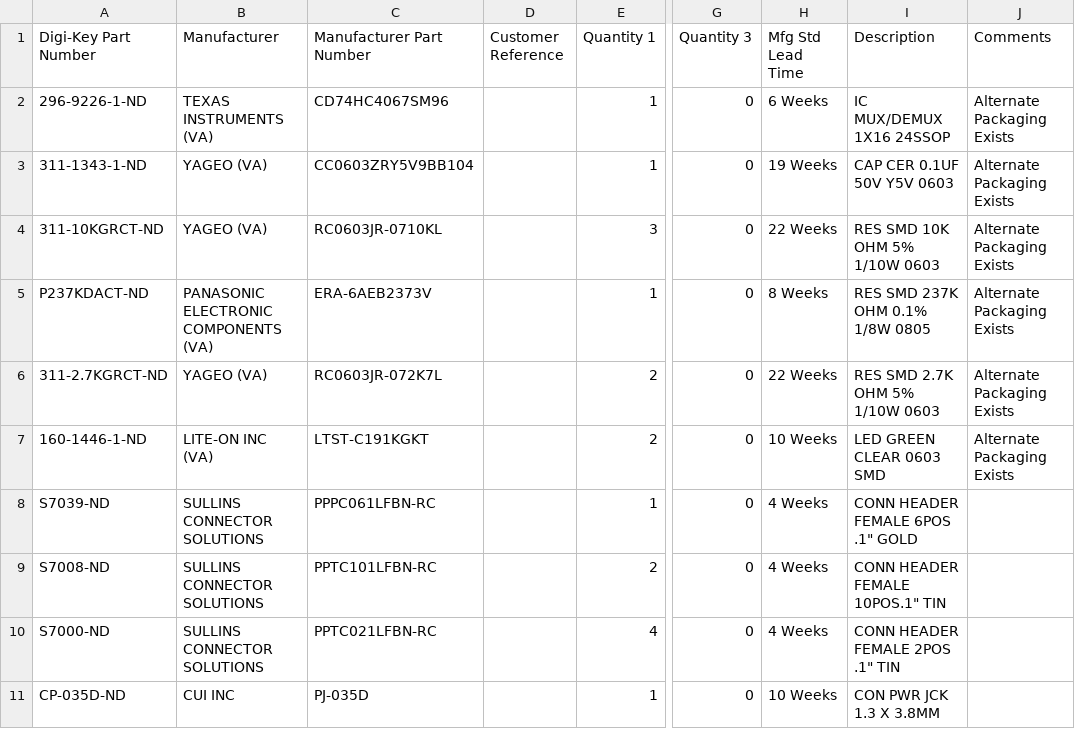
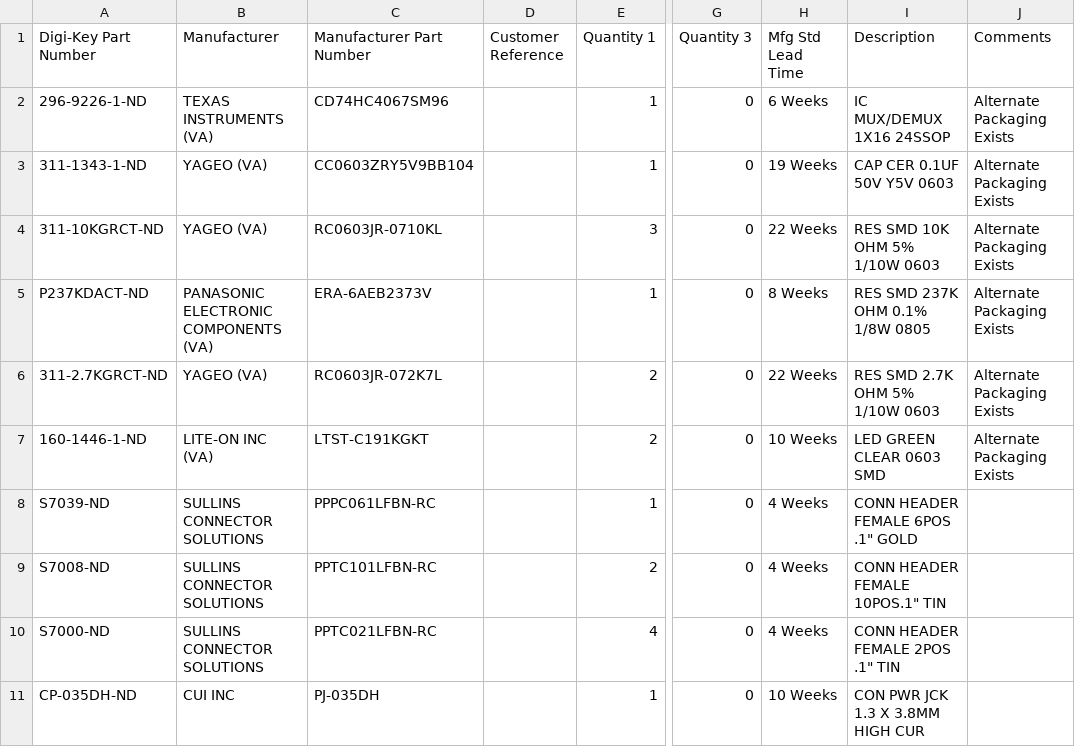
Before and after one commit to jasonkholden/chicken_sensor, a CSV file: digikey_bom_635825462258376215__3104137.csv, drawn as a sheet; only a part is shown, gaps mark what is left out; the diff names each change by its address in the sheet, - before the commit and + after, or states it on an @@ line.

Commit message:
Revert "Replace connector.  Previous connector didn't mate with solar panel"
This reverts commit 5334f3598c814a8855e17c09d457e76b308023c7.

Parts do indeed mate, the fit is just _very_ tight.  Since the hi-current
part is readily available on digikey, go back to it, even though its a little
more expensive.  Either part will work going forward though.

```diff
--- a/digikey_bom_635825462258376215__3104137.csv
+++ b/digikey_bom_635825462258376215__3104137.csv
-A11 (Digi-Key Part Number): CP-035D-ND
+A11 (Digi-Key Part Number): CP-035DH-ND
-C11 (Manufacturer Part Number): PJ-035D
+C11 (Manufacturer Part Number): PJ-035DH
-I11 (Description): CON PWR JCK 1.3 X 3.8MM
+I11 (Description): CON PWR JCK 1.3 X 3.8MM HIGH CUR
```
